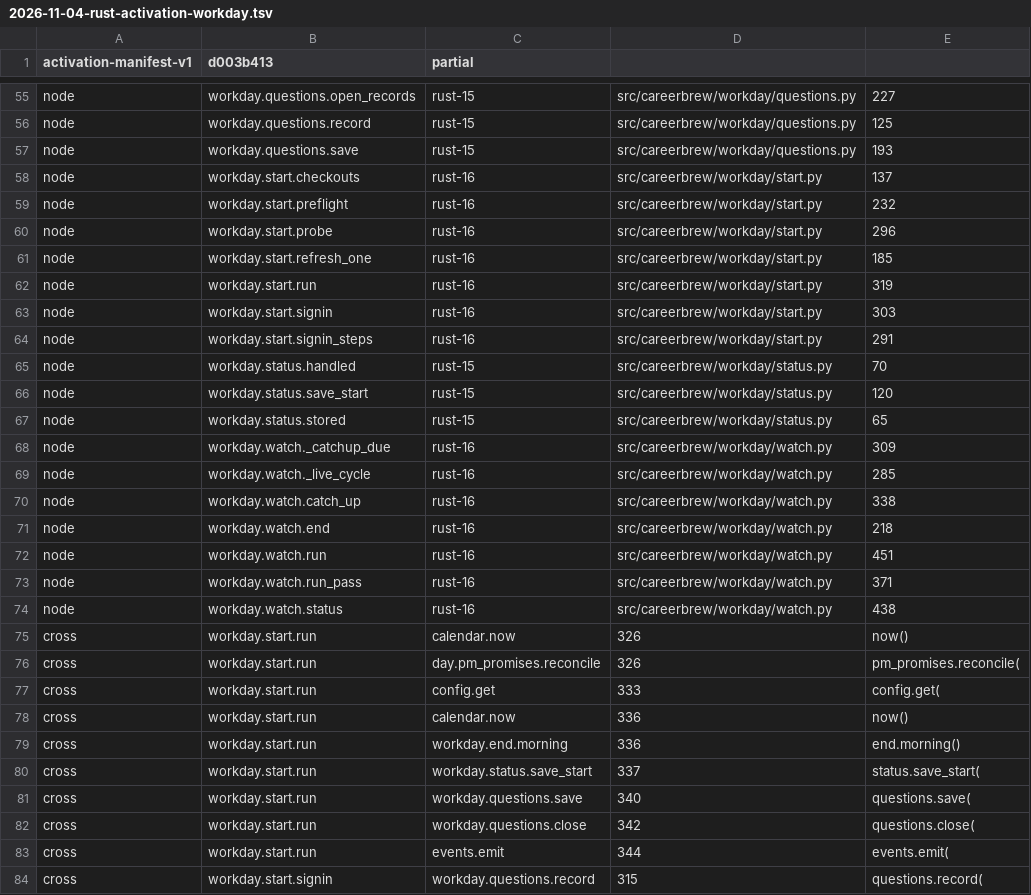
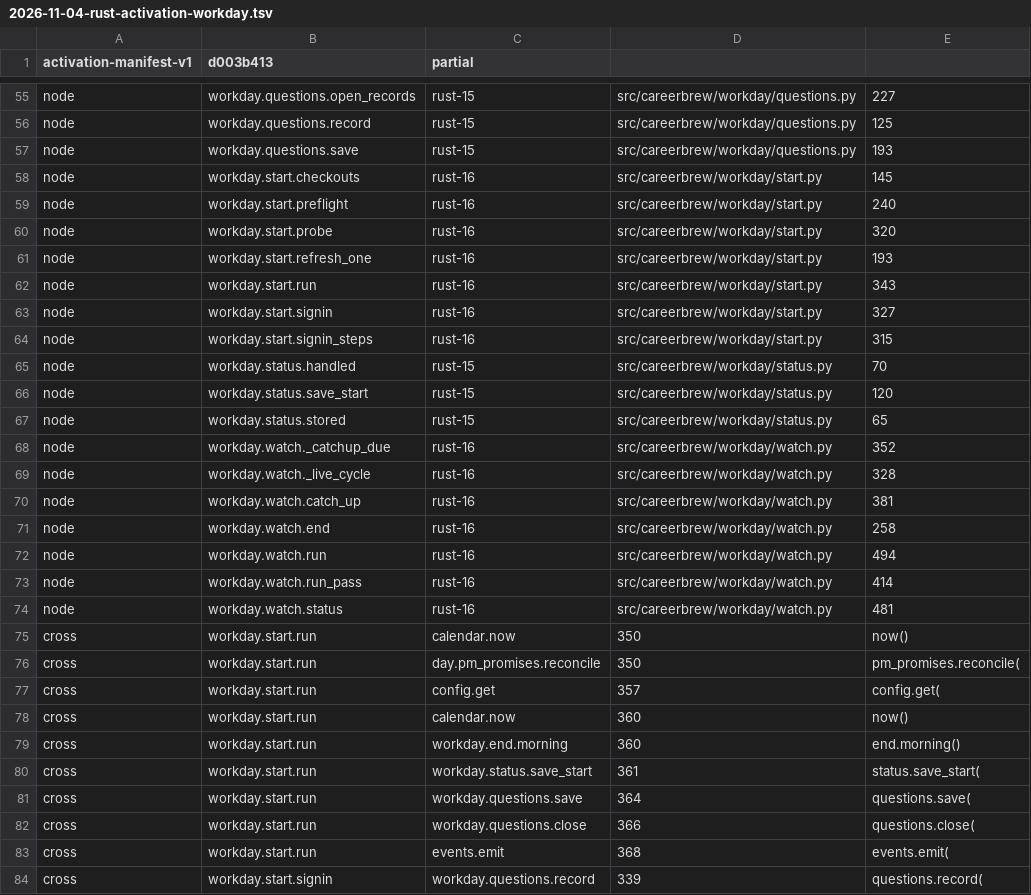
Before and after one commit to fyodoriv/careerbrew, a TSV file: docs/plans/2026-11-04-rust-activation-workday.tsv, drawn as a sheet; only a part is shown, gaps mark what is left out; the diff covers the shown part only.

```diff
--- a/docs/plans/2026-11-04-rust-activation-workday.tsv
+++ b/docs/plans/2026-11-04-rust-activation-workday.tsv
@@ -57,9 +57,9 @@ node	workday.questions.record	rust-15	src/careerbrew/workday/questions.py	125
 node	workday.questions.save	rust-15	src/careerbrew/workday/questions.py	193
-node	workday.start.checkouts	rust-16	src/careerbrew/workday/start.py	137
-node	workday.start.preflight	rust-16	src/careerbrew/workday/start.py	232
-node	workday.start.probe	rust-16	src/careerbrew/workday/start.py	296
-node	workday.start.refresh_one	rust-16	src/careerbrew/workday/start.py	185
-node	workday.start.run	rust-16	src/careerbrew/workday/start.py	319
-node	workday.start.signin	rust-16	src/careerbrew/workday/start.py	303
-node	workday.start.signin_steps	rust-16	src/careerbrew/workday/start.py	291
+node	workday.start.checkouts	rust-16	src/careerbrew/workday/start.py	145
+node	workday.start.preflight	rust-16	src/careerbrew/workday/start.py	240
+node	workday.start.probe	rust-16	src/careerbrew/workday/start.py	320
+node	workday.start.refresh_one	rust-16	src/careerbrew/workday/start.py	193
+node	workday.start.run	rust-16	src/careerbrew/workday/start.py	343
+node	workday.start.signin	rust-16	src/careerbrew/workday/start.py	327
+node	workday.start.signin_steps	rust-16	src/careerbrew/workday/start.py	315
 node	workday.status.handled	rust-15	src/careerbrew/workday/status.py	70
@@ -67,18 +67,18 @@ node	workday.status.save_start	rust-15	src/careerbrew/workday/status.py	120
 node	workday.status.stored	rust-15	src/careerbrew/workday/status.py	65
-node	workday.watch._catchup_due	rust-16	src/careerbrew/workday/watch.py	309
-node	workday.watch._live_cycle	rust-16	src/careerbrew/workday/watch.py	285
-node	workday.watch.catch_up	rust-16	src/careerbrew/workday/watch.py	338
-node	workday.watch.end	rust-16	src/careerbrew/workday/watch.py	218
-node	workday.watch.run	rust-16	src/careerbrew/workday/watch.py	451
-node	workday.watch.run_pass	rust-16	src/careerbrew/workday/watch.py	371
-node	workday.watch.status	rust-16	src/careerbrew/workday/watch.py	438
-cross	workday.start.run	calendar.now	326	now()
-cross	workday.start.run	day.pm_promises.reconcile	326	pm_promises.reconcile(
-cross	workday.start.run	config.get	333	config.get(
-cross	workday.start.run	calendar.now	336	now()
-cross	workday.start.run	workday.end.morning	336	end.morning()
-cross	workday.start.run	workday.status.save_start	337	status.save_start(
-cross	workday.start.run	workday.questions.save	340	questions.save(
-cross	workday.start.run	workday.questions.close	342	questions.close(
-cross	workday.start.run	events.emit	344	events.emit(
-cross	workday.start.signin	workday.questions.record	315	questions.record(
+node	workday.watch._catchup_due	rust-16	src/careerbrew/workday/watch.py	352
+node	workday.watch._live_cycle	rust-16	src/careerbrew/workday/watch.py	328
+node	workday.watch.catch_up	rust-16	src/careerbrew/workday/watch.py	381
+node	workday.watch.end	rust-16	src/careerbrew/workday/watch.py	258
+node	workday.watch.run	rust-16	src/careerbrew/workday/watch.py	494
+node	workday.watch.run_pass	rust-16	src/careerbrew/workday/watch.py	414
+node	workday.watch.status	rust-16	src/careerbrew/workday/watch.py	481
+cross	workday.start.run	calendar.now	350	now()
+cross	workday.start.run	day.pm_promises.reconcile	350	pm_promises.reconcile(
+cross	workday.start.run	config.get	357	config.get(
+cross	workday.start.run	calendar.now	360	now()
+cross	workday.start.run	workday.end.morning	360	end.morning()
+cross	workday.start.run	workday.status.save_start	361	status.save_start(
+cross	workday.start.run	workday.questions.save	364	questions.save(
+cross	workday.start.run	workday.questions.close	366	questions.close(
+cross	workday.start.run	events.emit	368	events.emit(
+cross	workday.start.signin	workday.questions.record	339	questions.record(
```
Also changed, not shown: 19 edited cells elsewhere in this file, docs/plans/rust-inventory.d/pm-cut-notes.csv, 12 other files.
